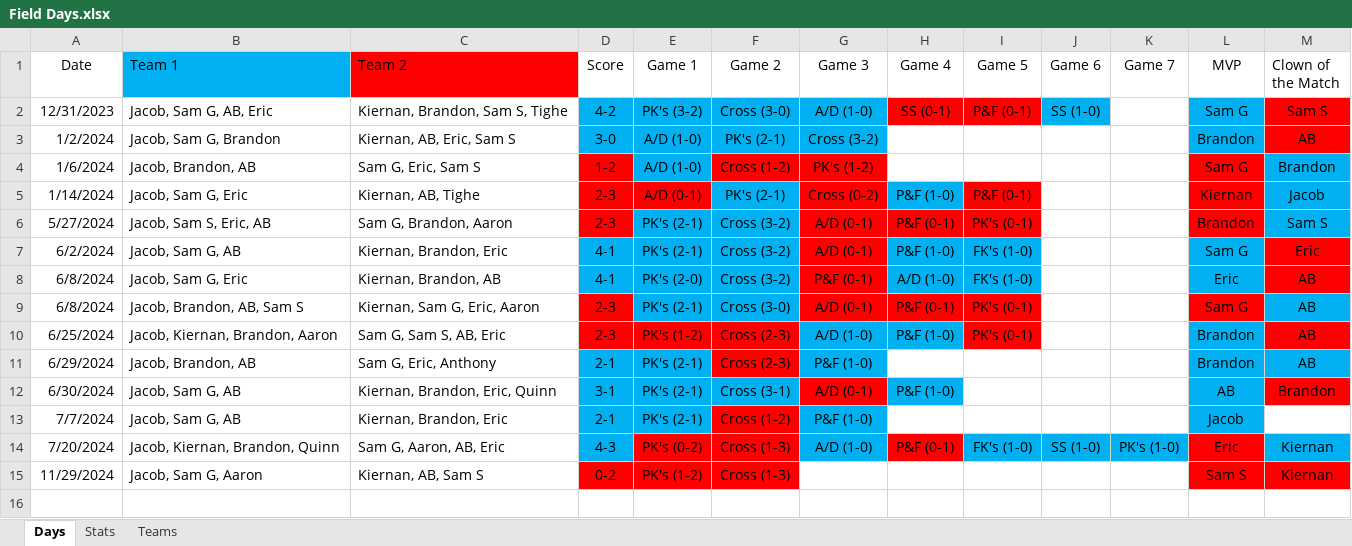
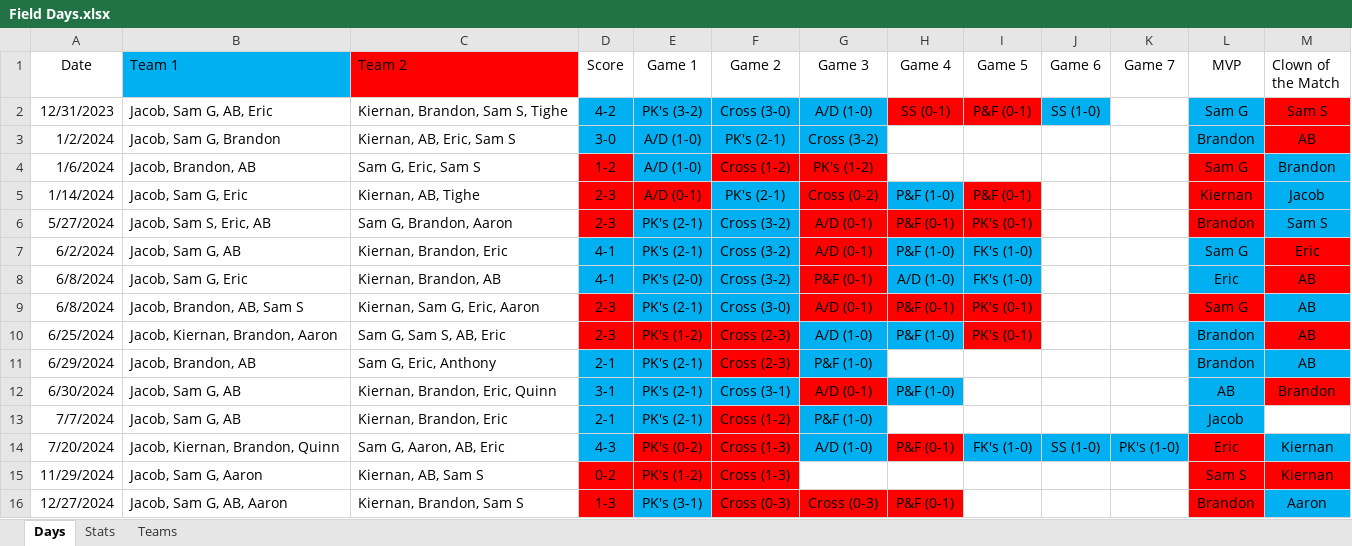
Before and after one commit to jmsellitti1/Field-Days, an Excel workbook: Field Days.xlsx, sheet Days, drawn as a sheet; values as stored, in another font and other column widths than the file's, no borders; conditional formats not drawn; the diff names each change by its address in the sheet, - before the commit and + after, or states it on an @@ line.

```diff
--- a/Field Days.xlsx (sheet Days)
+++ b/Field Days.xlsx (sheet Days)
+row 16: 12/27/2024 | Jacob, Sam G, AB, Aaron | Kiernan, Brandon, Sam S | 1-3 | PK's (3-1) | Cross (0-3) | Cross (0-3) | P&F (0-1) |  |  |  | Brandon | Aaron
```
Also changed, not shown: sheet Stats, sheet Teams, charts or pictures, 1 other file.
